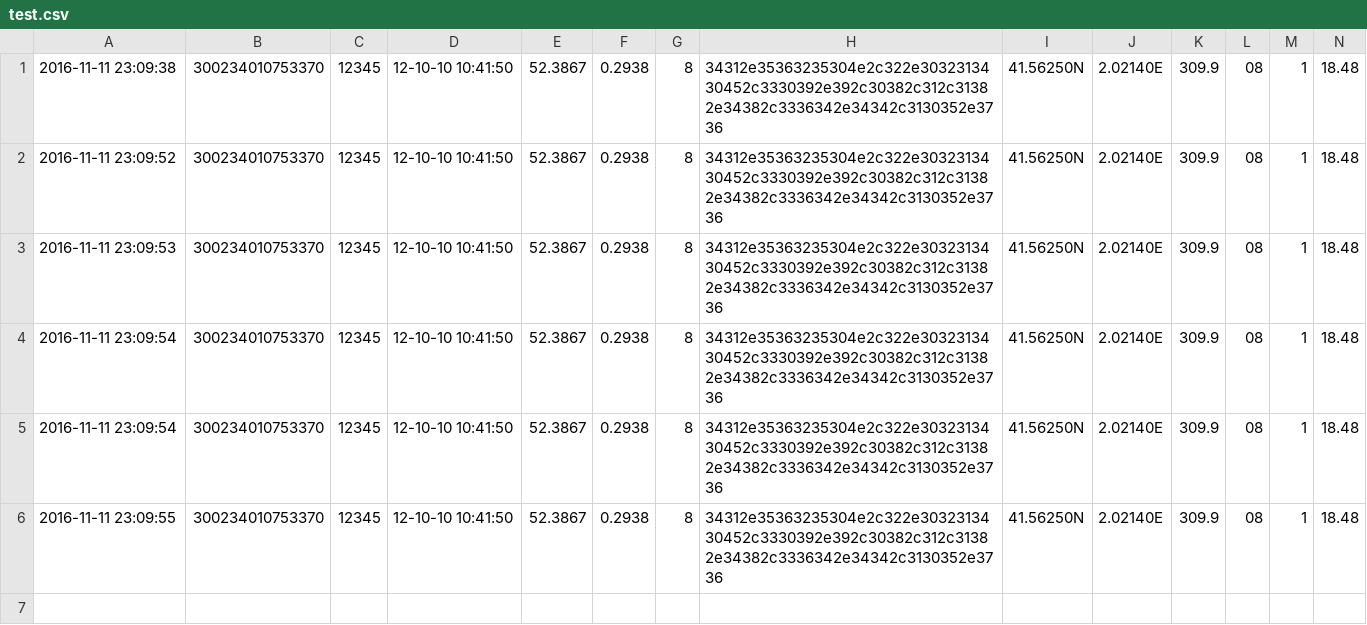
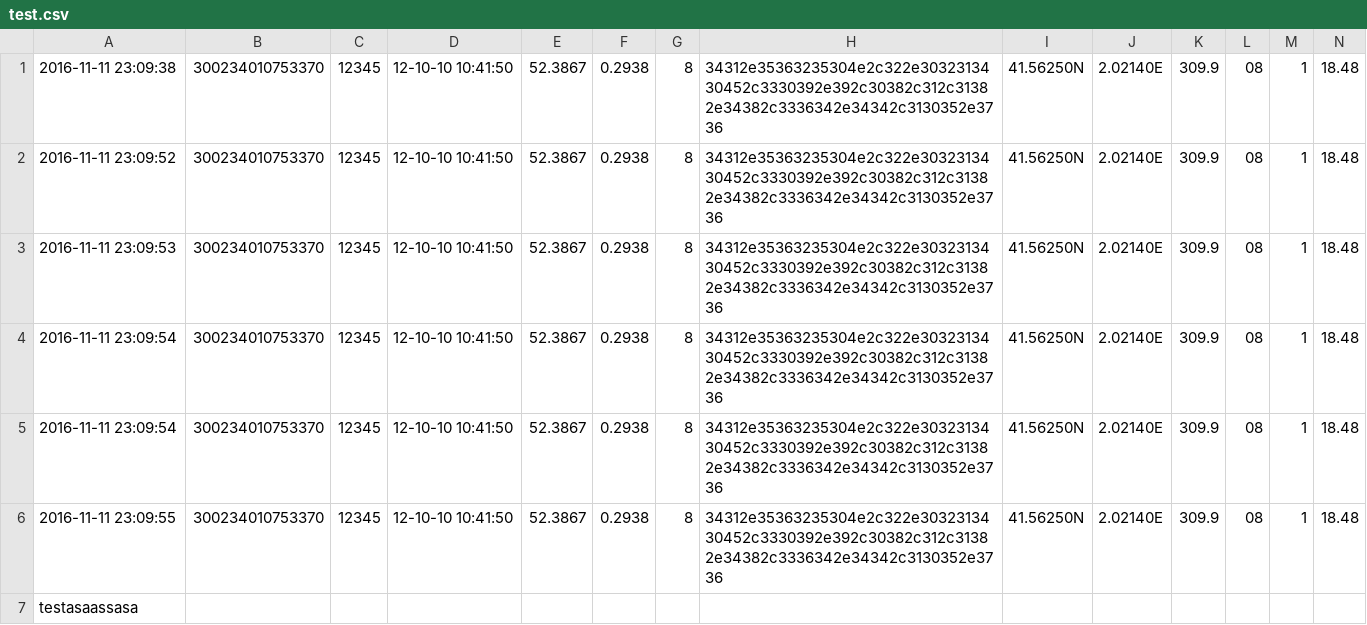
Before and after one commit to upcsp/iridium-live, a CSV file: test.csv, drawn as a sheet; only a part is shown; rows hold the shown columns only; the diff names each change by its address in the sheet, - before the commit and + after, or states it on an @@ line.

Commit message:
started back-end and fs tests

```diff
--- a/test.csv
+++ b/test.csv
+row 7: testasaassasa
```
Also changed, not shown: 1 other file.
